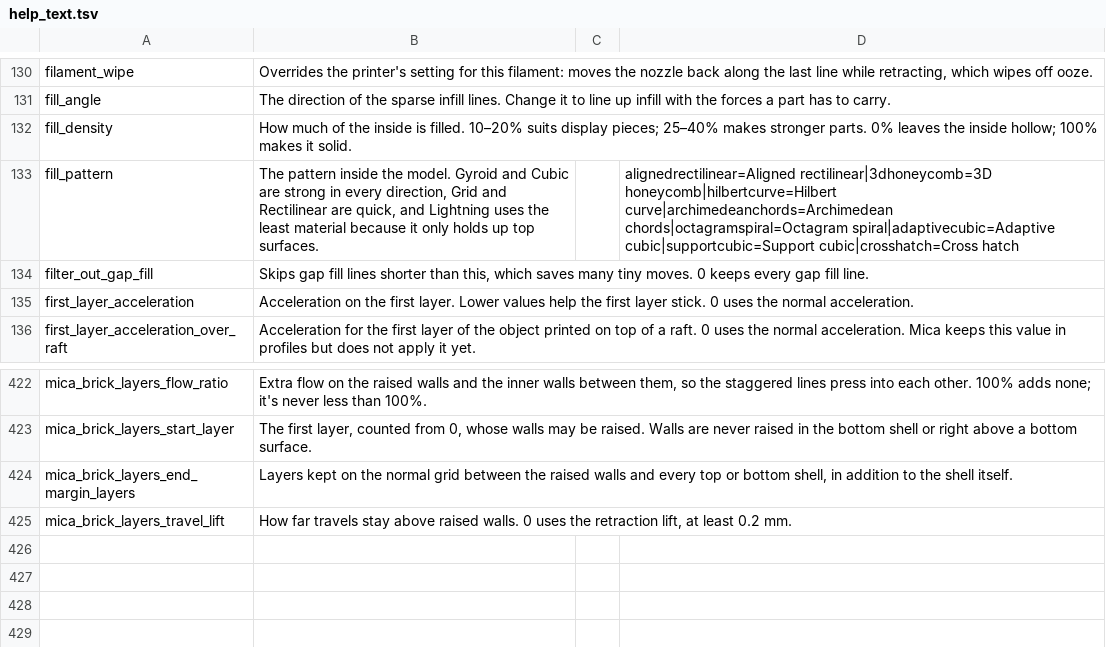
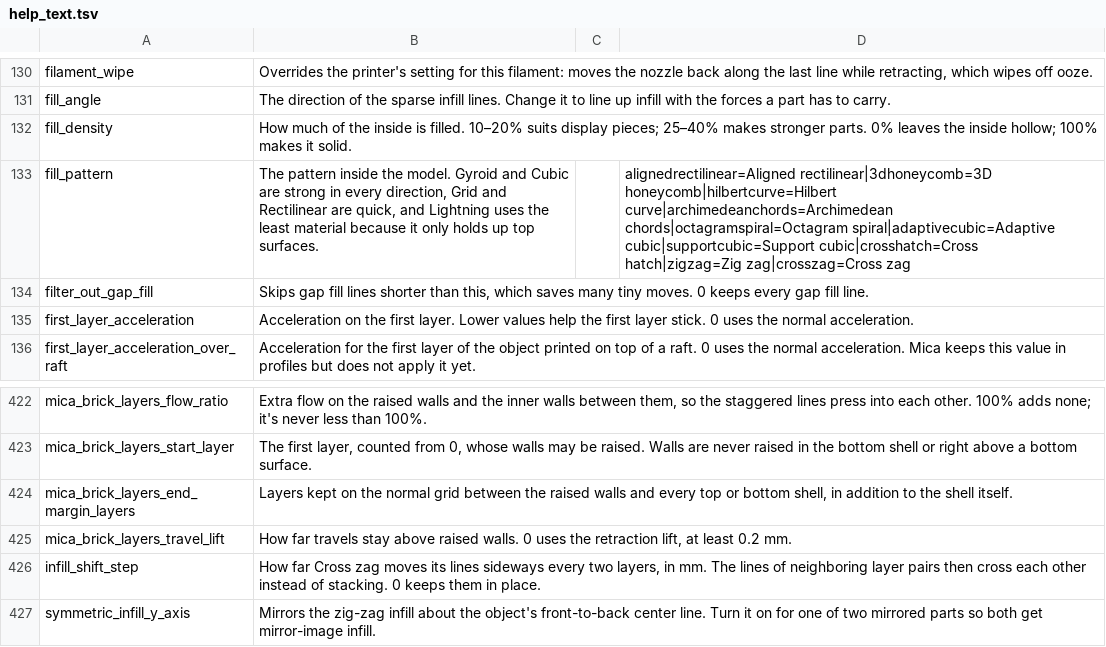
Before and after one commit to steenfeldt/mica-slicer, a TSV file: crates/mica-gui/src/settings/help_text.tsv, drawn as a sheet; only a part is shown, gaps mark what is left out.

```diff
--- a/crates/mica-gui/src/settings/help_text.tsv
+++ b/crates/mica-gui/src/settings/help_text.tsv
@@ -132,3 +132,3 @@ fill_angle	The direction of the sparse infill lines. Change it to line up infill
 fill_density	How much of the inside is filled. 10–20% suits display pieces; 25–40% makes stronger parts. 0% leaves the inside hollow; 100% makes it solid.
-fill_pattern	The pattern inside the model. Gyroid and Cubic are strong in every direction, Grid and Rectilinear are quick, and Lightning uses the least material because it only holds up top surfaces.		alignedrectilinear=Aligned rectilinear|3dhoneycomb=3D honeycomb|hilbertcurve=Hilbert curve|archimedeanchords=Archimedean chords|octagramspiral=Octagram spiral|adaptivecubic=Adaptive cubic|supportcubic=Support cubic|crosshatch=Cross hatch
+fill_pattern	The pattern inside the model. Gyroid and Cubic are strong in every direction, Grid and Rectilinear are quick, and Lightning uses the least material because it only holds up top surfaces.		alignedrectilinear=Aligned rectilinear|3dhoneycomb=3D honeycomb|hilbertcurve=Hilbert curve|archimedeanchords=Archimedean chords|octagramspiral=Octagram spiral|adaptivecubic=Adaptive cubic|supportcubic=Support cubic|crosshatch=Cross hatch|zigzag=Zig zag|crosszag=Cross zag
 filter_out_gap_fill	Skips gap fill lines shorter than this, which saves many tiny moves. 0 keeps every gap fill line.
@@ -425 +425,3 @@ mica_brick_layers_end_margin_layers	Layers kept on the normal grid between the r
 mica_brick_layers_travel_lift	How far travels stay above raised walls. 0 uses the retraction lift, at least 0.2 mm.
+infill_shift_step	How far Cross zag moves its lines sideways every two layers, in mm. The lines of neighboring layer pairs then cross each other instead of stacking. 0 keeps them in place.
+symmetric_infill_y_axis	Mirrors the zig-zag infill about the object's front-to-back center line. Turn it on for one of two mirrored parts so both get mirror-image infill.
```
Also changed, not shown: crates/mica-core/src/config/orca_options_optional.tsv, crates/mica-core/src/threemf/write_mapping.tsv, 20 other files.
